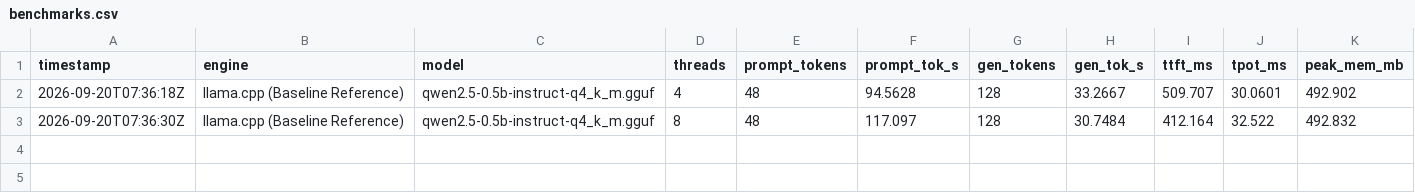
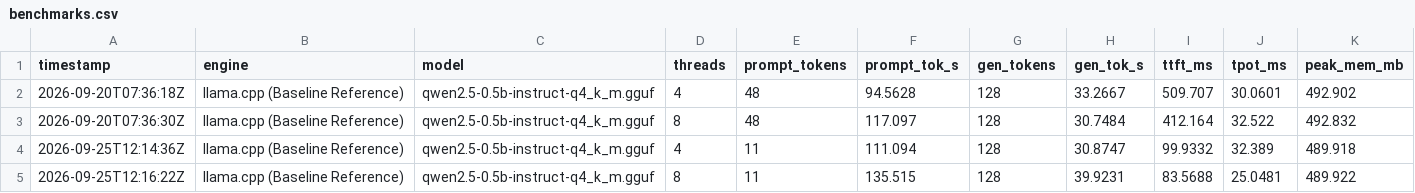
Before and after one commit to murdok1982/murdok-inference-engine, a CSV file: benchmarks/results/benchmarks.csv, drawn as a sheet; the diff names each change by its address in the sheet, - before the commit and + after, or states it on an @@ line.

```diff
--- a/benchmarks/results/benchmarks.csv
+++ b/benchmarks/results/benchmarks.csv
+row 4: 2026-09-25T12:14:36Z | llama.cpp (Baseline Reference) | qwen2.5-0.5b-instruct-q4_k_m.gguf | 4 | 11 | 111.094 | 128 | 30.8747 | 99.9332 | 32.389 | 489.918
+row 5: 2026-09-25T12:16:22Z | llama.cpp (Baseline Reference) | qwen2.5-0.5b-instruct-q4_k_m.gguf | 8 | 11 | 135.515 | 128 | 39.9231 | 83.5688 | 25.0481 | 489.922
```
Also changed, not shown: 28 other files.
